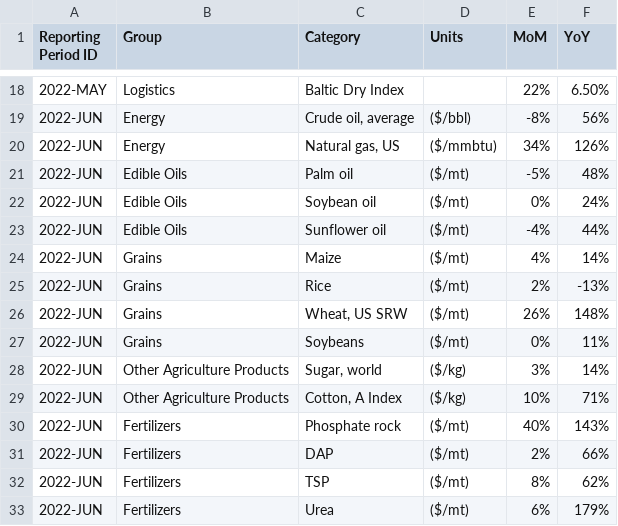
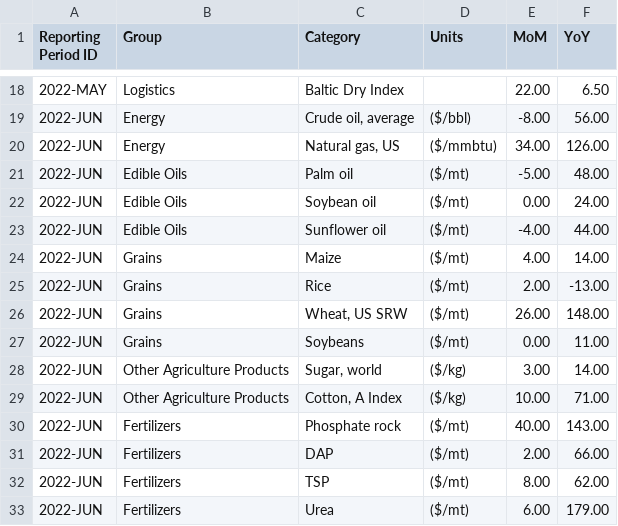
Before and after one commit to jpbacuna/adb_foodsecurity, a CSV file: data fs tracker food related commodity prices.csv, drawn as a sheet; only a part is shown, gaps mark what is left out; the diff covers the shown part only.

```diff
--- a/data fs tracker food related commodity prices.csv
+++ b/data fs tracker food related commodity prices.csv
@@ -18,16 +18,16 @@
-2022-MAY,Logistics,Baltic Dry Index,,22%,6.50%
-2022-JUN,Energy,"Crude oil, average",($/bbl),-8%,56%
-2022-JUN,Energy,"Natural gas, US",($/mmbtu),34%,126%
-2022-JUN,Edible Oils,Palm oil,($/mt),-5%,48%
-2022-JUN,Edible Oils,Soybean oil,($/mt),0%,24%
-2022-JUN,Edible Oils,Sunflower oil,($/mt),-4%,44%
-2022-JUN,Grains,Maize,($/mt),4%,14%
-2022-JUN,Grains,Rice,($/mt),2%,-13%
-2022-JUN,Grains,"Wheat, US SRW",($/mt),26%,148%
-2022-JUN,Grains,Soybeans,($/mt),0%,11%
-2022-JUN,Other Agriculture Products,"Sugar, world",($/kg),3%,14%
-2022-JUN,Other Agriculture Products,"Cotton, A Index",($/kg),10%,71%
-2022-JUN,Fertilizers,Phosphate rock,($/mt),40%,143%
-2022-JUN,Fertilizers,DAP,($/mt),2%,66%
-2022-JUN,Fertilizers,TSP,($/mt),8%,62%
-2022-JUN,Fertilizers,Urea ,($/mt),6%,179%
+2022-MAY,Logistics,Baltic Dry Index,,22.00,6.50
+2022-JUN,Energy,"Crude oil, average",($/bbl),-8.00,56.00
+2022-JUN,Energy,"Natural gas, US",($/mmbtu),34.00,126.00
+2022-JUN,Edible Oils,Palm oil,($/mt),-5.00,48.00
+2022-JUN,Edible Oils,Soybean oil,($/mt),0.00,24.00
+2022-JUN,Edible Oils,Sunflower oil,($/mt),-4.00,44.00
+2022-JUN,Grains,Maize,($/mt),4.00,14.00
+2022-JUN,Grains,Rice,($/mt),2.00,-13.00
+2022-JUN,Grains,"Wheat, US SRW",($/mt),26.00,148.00
+2022-JUN,Grains,Soybeans,($/mt),0.00,11.00
+2022-JUN,Other Agriculture Products,"Sugar, world",($/kg),3.00,14.00
+2022-JUN,Other Agriculture Products,"Cotton, A Index",($/kg),10.00,71.00
+2022-JUN,Fertilizers,Phosphate rock,($/mt),40.00,143.00
+2022-JUN,Fertilizers,DAP,($/mt),2.00,66.00
+2022-JUN,Fertilizers,TSP,($/mt),8.00,62.00
+2022-JUN,Fertilizers,Urea ,($/mt),6.00,179.00
```
Also changed, not shown: 70 edited cells elsewhere in this file.
